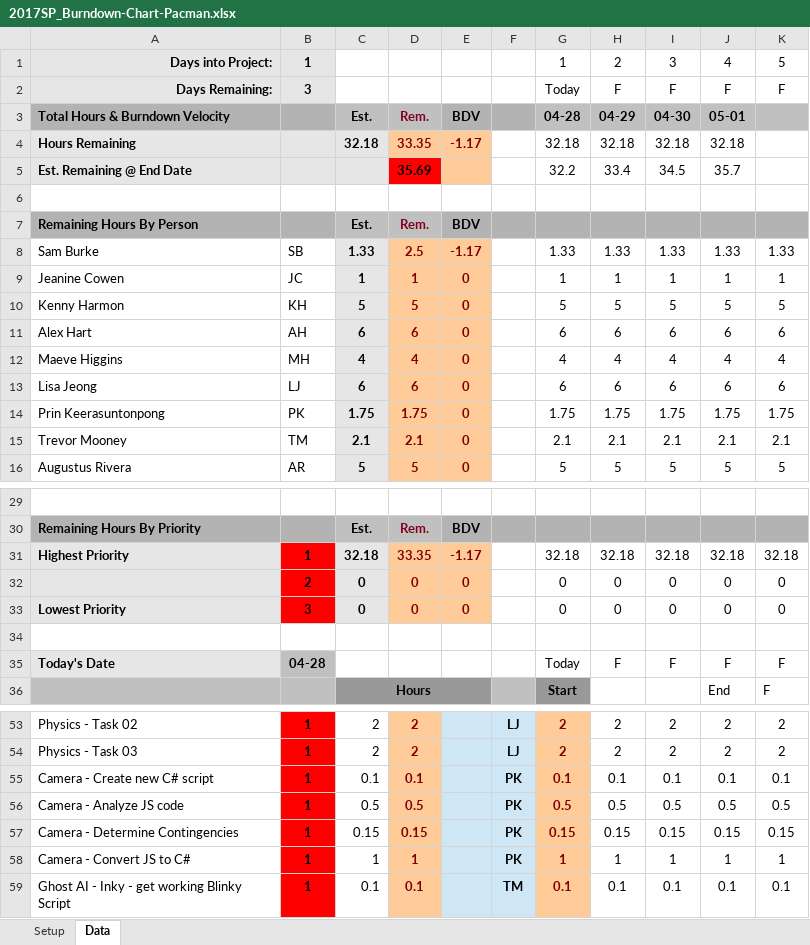
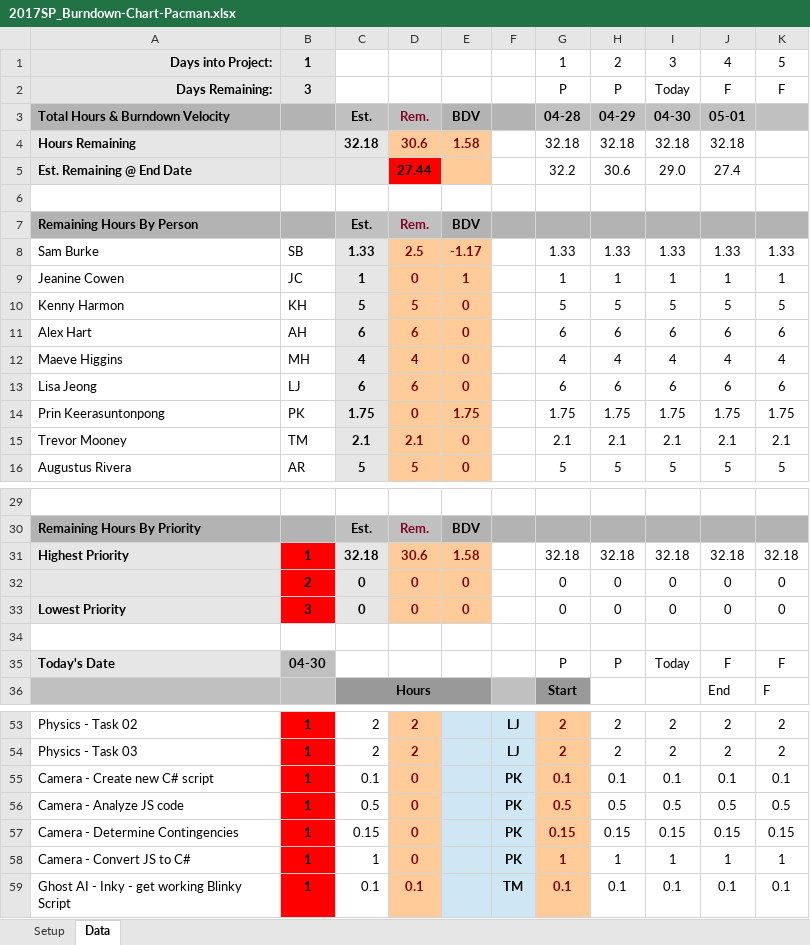
Before and after one commit to LMSC281Berklee/LMSC281_PacMan-Clone-Update, an Excel workbook: 2017SP_Burndown-Chart-Pacman.xlsx, sheet Data, drawn as a sheet; only a part is shown, gaps mark what is left out; values as stored, in another font and other column widths than the file's, no borders; charts and pictures and conditional formats not drawn; the diff covers the shown part only; the diff names each change by its address in the sheet, - before the commit and + after, or states it on an @@ line.

Commit message:
Updated Map, Board, and Turndown Chart
Map more closely matches classic Pacman board

```diff
--- a/2017SP_Burndown-Chart-Pacman.xlsx (sheet Data)
+++ b/2017SP_Burndown-Chart-Pacman.xlsx (sheet Data)
-G2: Today
+G2: P
-H2: F
+H2: P
-I2: F
+I2: Today
-D4: 33.35
+D4: 30.6
-E4: -1.17
+E4: 1.58
-D5: 35.69
+D5: 27.44
-H5: 33.4
+H5: 30.6
-I5: 34.5
+I5: 29.0
-J5: 35.7
+J5: 27.4
-D9: 1
+D9: 0
-E9: 0
+E9: 1
-D14: 1.75
+D14: 0
-E14: 0
+E14: 1.75
-D31: 33.35
+D31: 30.6
-E31: -1.17
+E31: 1.58
-B35: 04-28
+B35: 04-30
-G35: Today
+G35: P
-H35: F
+H35: P
-I35: F
+I35: Today
-D55: 0.1
+D55: 0
-D56: 0.5
+D56: 0
-D57: 0.15
+D57: 0
-D58: 1
+D58: 0
```
Also changed, not shown: 1 edited cell elsewhere in this sheet, charts or pictures, 2 other files.
